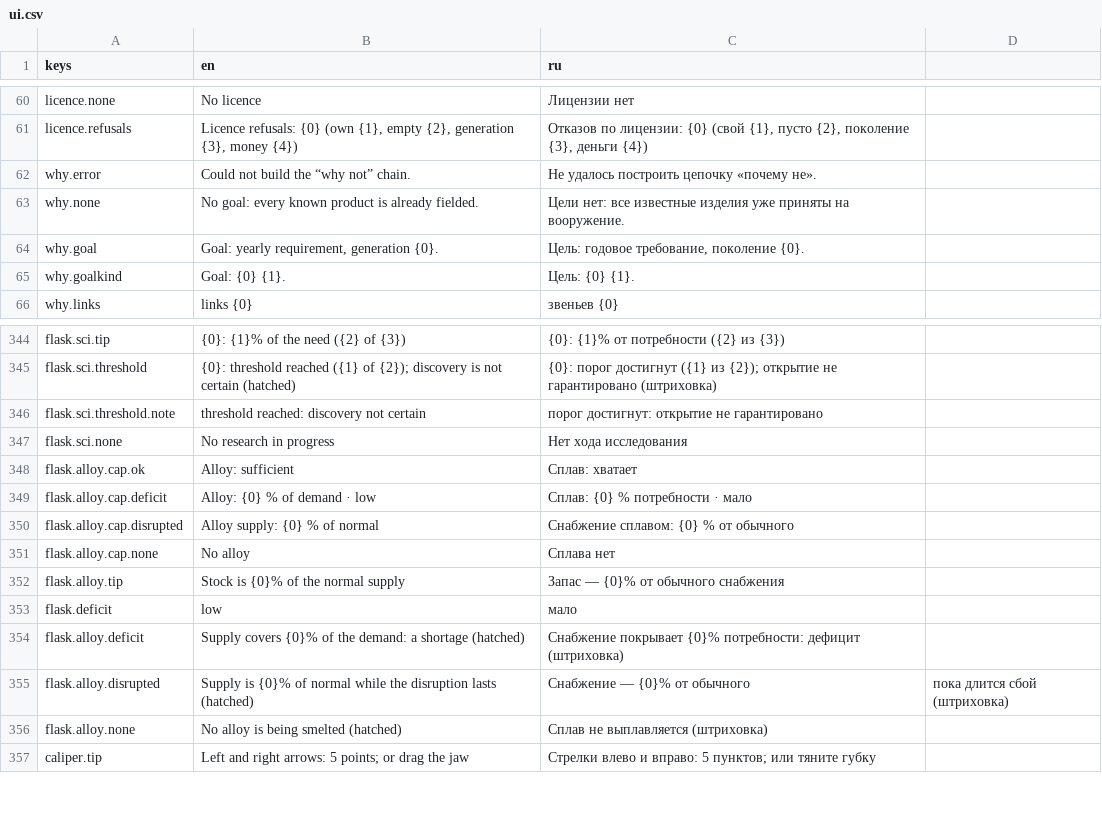
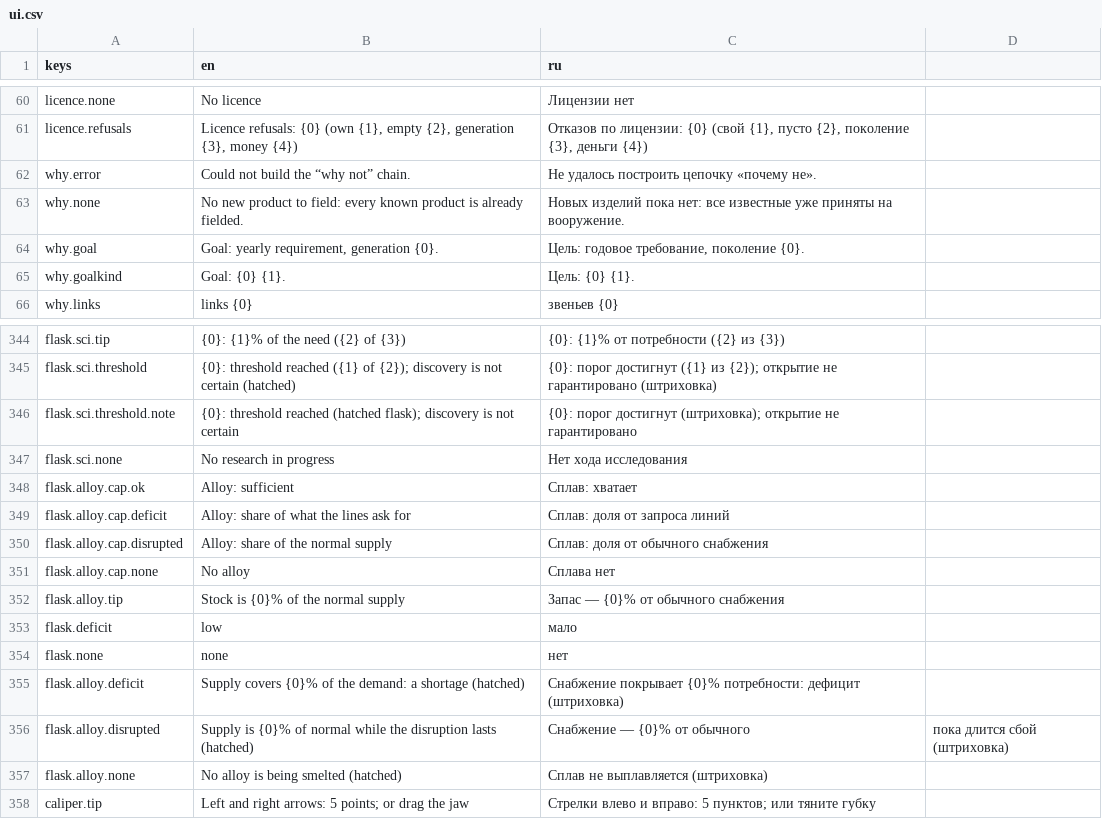
Before and after one commit to yvkalabuha/TechnoGame, a CSV file: src/Singularity.Client.Spike/locale/ui.csv, drawn as a sheet; only a part is shown, gaps mark what is left out.

```diff
--- a/src/Singularity.Client.Spike/locale/ui.csv
+++ b/src/Singularity.Client.Spike/locale/ui.csv
@@ -62,3 +62,3 @@ licence.refusals,"Licence refusals: {0} (own {1}, empty {2}, generation {3}, mon
 why.error,Could not build the “why not” chain.,Не удалось построить цепочку «почему не».
-why.none,No goal: every known product is already fielded.,Цели нет: все известные изделия уже приняты на вооружение.
+why.none,No new product to field: every known product is already fielded.,Новых изделий пока нет: все известные уже приняты на вооружение.
 why.goal,"Goal: yearly requirement, generation {0}.","Цель: годовое требование, поколение {0}."
@@ -345,7 +345,7 @@ flask.sci.tip,{0}: {1}% of the need ({2} of {3}),{0}: {1}% от потребно
 flask.sci.threshold,{0}: threshold reached ({1} of {2}); discovery is not certain (hatched),{0}: порог достигнут ({1} из {2}); открытие не гарантировано (штриховка)
-flask.sci.threshold.note,threshold reached: discovery not certain,порог достигнут: открытие не гарантировано
+flask.sci.threshold.note,{0}: threshold reached (hatched flask); discovery is not certain,{0}: порог достигнут (штриховка); открытие не гарантировано
 flask.sci.none,No research in progress,Нет хода исследования
 flask.alloy.cap.ok,Alloy: sufficient,Сплав: хватает
-flask.alloy.cap.deficit,Alloy: {0} % of demand · low,Сплав: {0} % потребности · мало
-flask.alloy.cap.disrupted,Alloy supply: {0} % of normal,Снабжение сплавом: {0} % от обычного
+flask.alloy.cap.deficit,Alloy: share of what the lines ask for,Сплав: доля от запроса линий
+flask.alloy.cap.disrupted,Alloy: share of the normal supply,Сплав: доля от обычного снабжения
 flask.alloy.cap.none,No alloy,Сплава нет
@@ -353,2 +353,3 @@ flask.alloy.tip,Stock is {0}% of the normal supply,Запас — {0}% от об
 flask.deficit,low,мало
+flask.none,none,нет
 flask.alloy.deficit,Supply covers {0}% of the demand: a shortage (hatched),Снабжение покрывает {0}% потребности: дефицит (штриховка)
```
Also changed, not shown: src/Singularity.Client.Spike/locale/data.csv, 12 other files.
